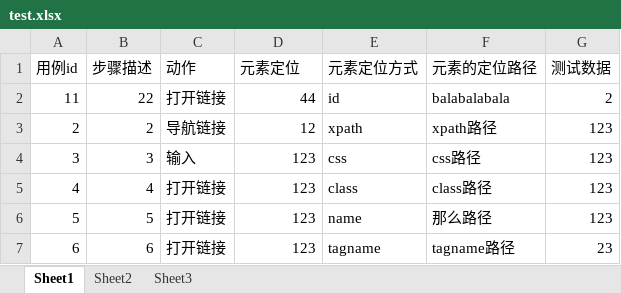
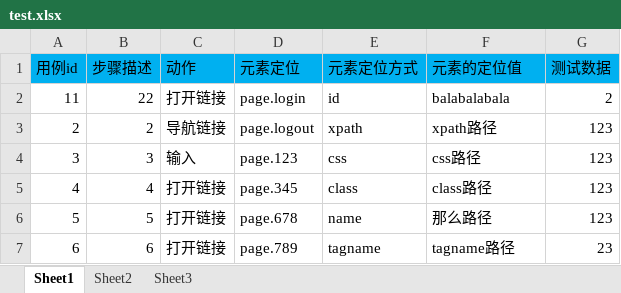
Before and after one commit to xingduo/atutotest, an Excel workbook: case/test.xlsx, sheet Sheet1, drawn as a sheet; values as stored, in another font and other column widths than the file's, no borders; the diff names each change by its address in the sheet, - before the commit and + after, or states it on an @@ line.

```diff
--- a/case/test.xlsx (sheet Sheet1)
+++ b/case/test.xlsx (sheet Sheet1)
-A1:G1 fill: none
+A1:G1 fill: #00B0F0
-F1: 元素的定位路径
+F1: 元素的定位值
-D2 (元素定位): 44
+D2 (元素定位): page.login
-D3 (元素定位): 12
+D3 (元素定位): page.logout
-D4 (元素定位): 123
+D4 (元素定位): page.123
-D5 (元素定位): 123
+D5 (元素定位): page.345
-D6 (元素定位): 123
+D6 (元素定位): page.678
-D7 (元素定位): 123
+D7 (元素定位): page.789
```
Also changed, not shown: 2 other files.
